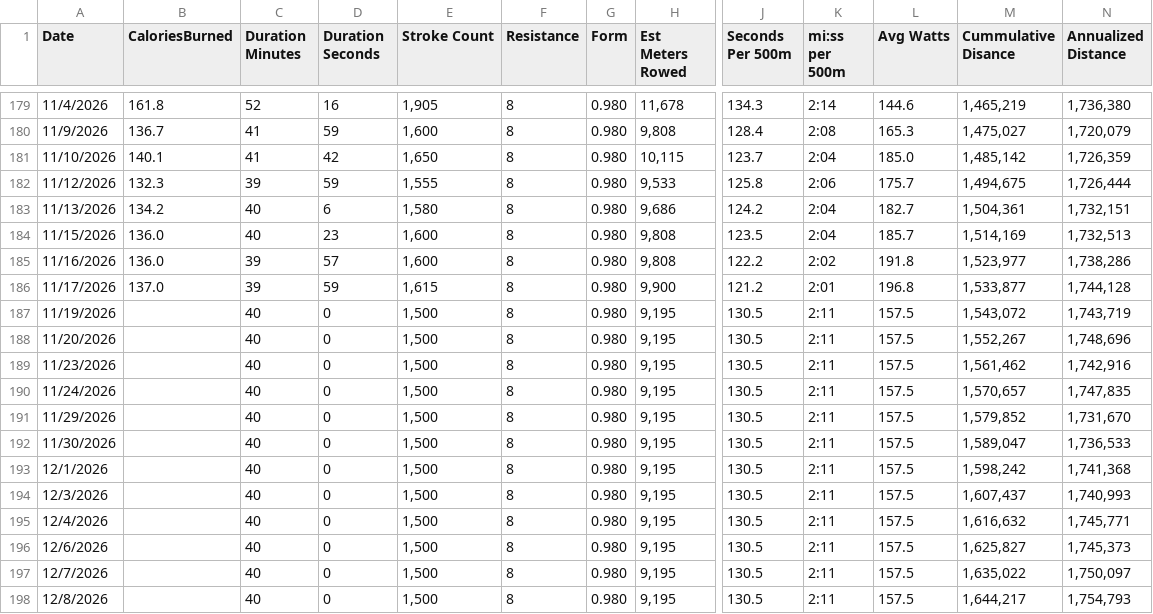
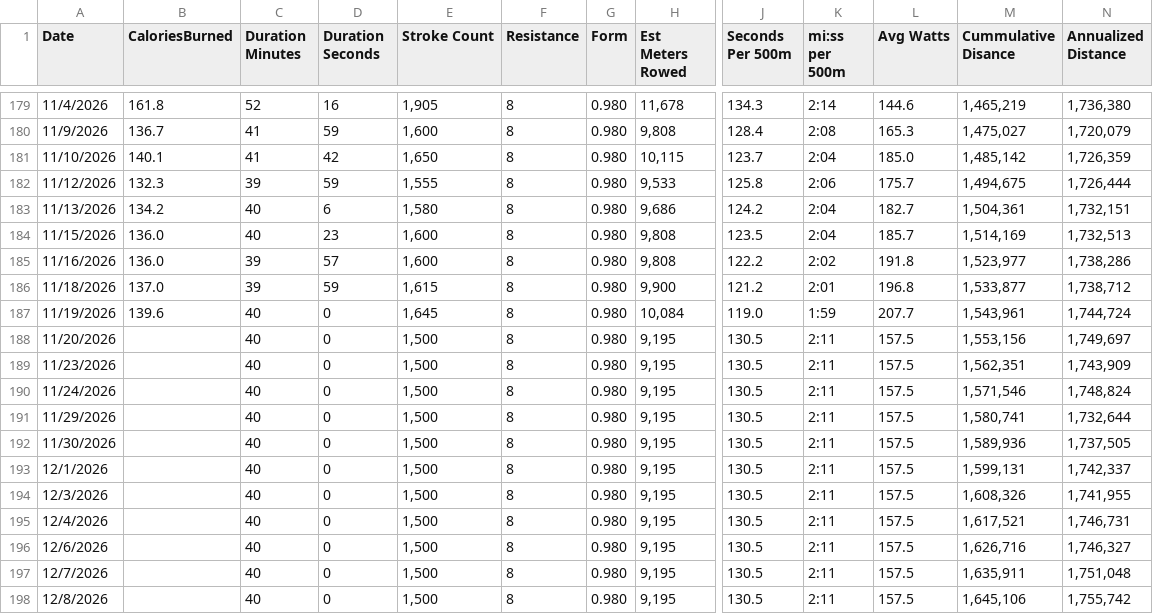
Before and after one commit to kramztloh/rowing-dashboard-data, a CSV file: rowing_log.csv, drawn as a sheet; only a part is shown, gaps mark what is left out; the diff covers the shown part only; the diff names each change by its address in the sheet, - before the commit and + after, or states it on an @@ line.

```diff
--- a/rowing_log.csv
+++ b/rowing_log.csv
-A186 (Date): 11/17/2026
+A186 (Date): 11/18/2026
-N186 (Annualized Distance): 1,744,128
+N186 (Annualized Distance): 1,738,712
-B187 (CaloriesBurned): (empty)
+B187 (CaloriesBurned): 139.6
-E187 (Stroke Count): 1,500
+E187 (Stroke Count): 1,645
-H187 (Est Meters Rowed): 9,195
+H187 (Est Meters Rowed): 10,084
-J187 (Seconds Per 500m): 130.5
+J187 (Seconds Per 500m): 119.0
-K187 (mi:ss per 500m): 2:11
+K187 (mi:ss per 500m): 1:59
-L187 (Avg Watts): 157.5
+L187 (Avg Watts): 207.7
-M187 (Cummulative Disance): 1,543,072
+M187 (Cummulative Disance): 1,543,961
-N187 (Annualized Distance): 1,743,719
+N187 (Annualized Distance): 1,744,724
-M188 (Cummulative Disance): 1,552,267
+M188 (Cummulative Disance): 1,553,156
-N188 (Annualized Distance): 1,748,696
+N188 (Annualized Distance): 1,749,697
-M189 (Cummulative Disance): 1,561,462
+M189 (Cummulative Disance): 1,562,351
-N189 (Annualized Distance): 1,742,916
+N189 (Annualized Distance): 1,743,909
-M190 (Cummulative Disance): 1,570,657
+M190 (Cummulative Disance): 1,571,546
-N190 (Annualized Distance): 1,747,835
+N190 (Annualized Distance): 1,748,824
-M191 (Cummulative Disance): 1,579,852
+M191 (Cummulative Disance): 1,580,741
-N191 (Annualized Distance): 1,731,670
+N191 (Annualized Distance): 1,732,644
-M192 (Cummulative Disance): 1,589,047
+M192 (Cummulative Disance): 1,589,936
-N192 (Annualized Distance): 1,736,533
+N192 (Annualized Distance): 1,737,505
-M193 (Cummulative Disance): 1,598,242
+M193 (Cummulative Disance): 1,599,131
-N193 (Annualized Distance): 1,741,368
+N193 (Annualized Distance): 1,742,337
-M194 (Cummulative Disance): 1,607,437
+M194 (Cummulative Disance): 1,608,326
-N194 (Annualized Distance): 1,740,993
+N194 (Annualized Distance): 1,741,955
-M195 (Cummulative Disance): 1,616,632
+M195 (Cummulative Disance): 1,617,521
-N195 (Annualized Distance): 1,745,771
+N195 (Annualized Distance): 1,746,731
-M196 (Cummulative Disance): 1,625,827
+M196 (Cummulative Disance): 1,626,716
-N196 (Annualized Distance): 1,745,373
+N196 (Annualized Distance): 1,746,327
-M197 (Cummulative Disance): 1,635,022
+M197 (Cummulative Disance): 1,635,911
-N197 (Annualized Distance): 1,750,097
+N197 (Annualized Distance): 1,751,048
-M198 (Cummulative Disance): 1,644,217
+M198 (Cummulative Disance): 1,645,106
-N198 (Annualized Distance): 1,754,793
+N198 (Annualized Distance): 1,755,742
```
Also changed, not shown: 30 edited cells elsewhere in this file.
